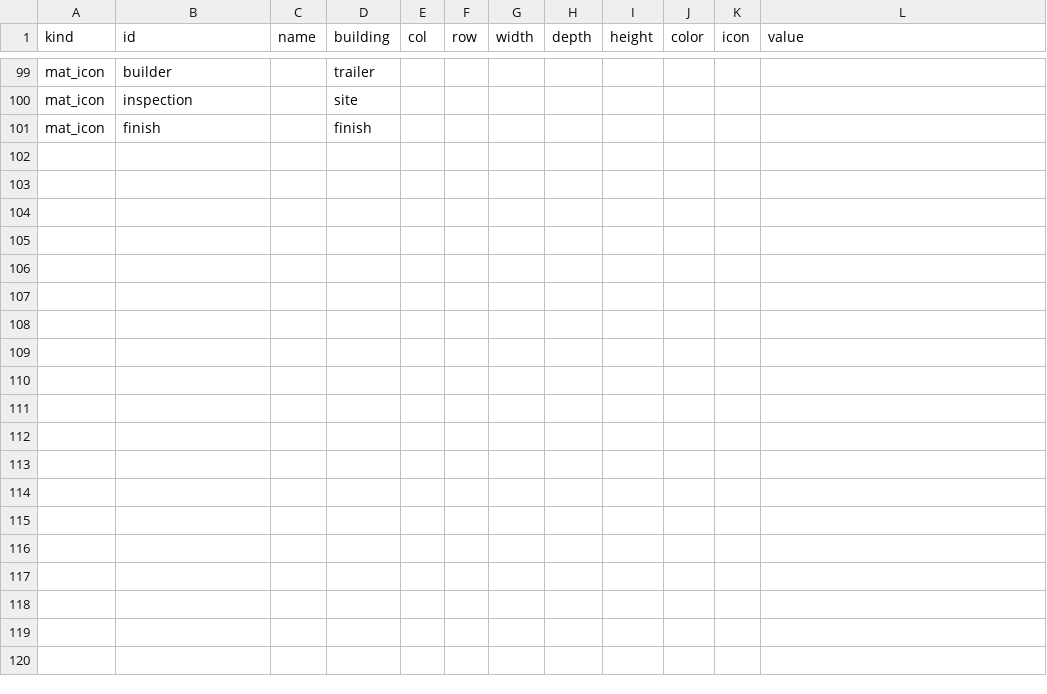
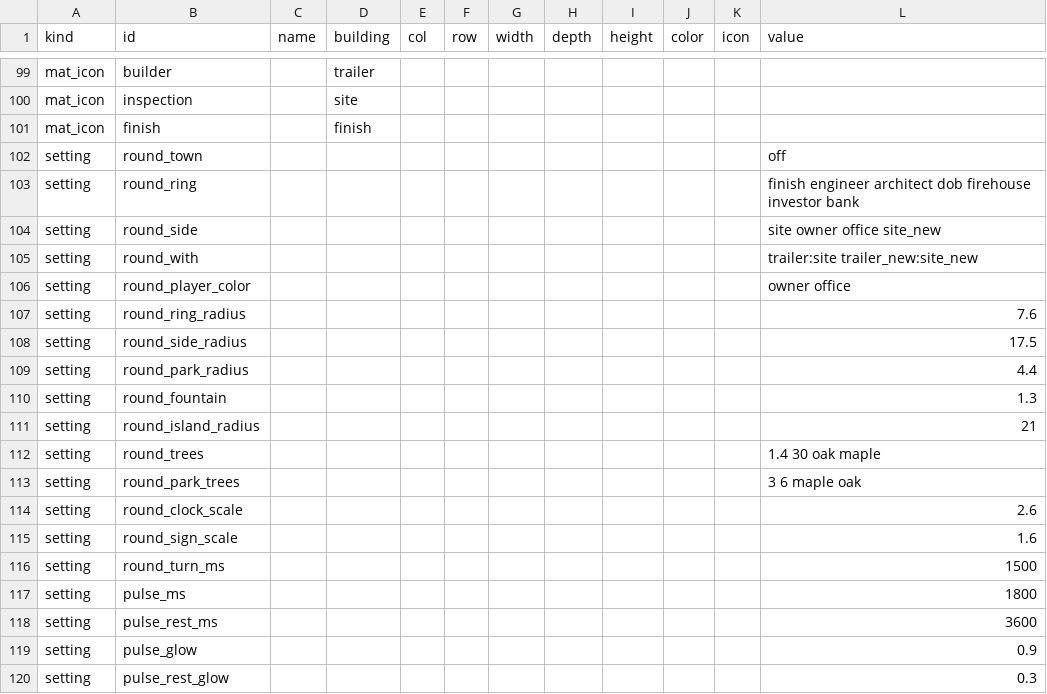
Before and after one commit to tomaszsb/Game_alpha, a CSV file: public/data/CLEAN_FILES/TOWN.csv, drawn as a sheet; only a part is shown, gaps mark what is left out.

```diff
--- a/public/data/CLEAN_FILES/TOWN.csv
+++ b/public/data/CLEAN_FILES/TOWN.csv
@@ -101 +101,20 @@ mat_icon,inspection,,site,,,,,,,,
 mat_icon,finish,,finish,,,,,,,,
+setting,round_town,,,,,,,,,,off
+setting,round_ring,,,,,,,,,,finish engineer architect dob firehouse investor bank
+setting,round_side,,,,,,,,,,site owner office site_new
+setting,round_with,,,,,,,,,,trailer:site trailer_new:site_new
+setting,round_player_color,,,,,,,,,,owner office
+setting,round_ring_radius,,,,,,,,,,7.6
+setting,round_side_radius,,,,,,,,,,17.5
+setting,round_park_radius,,,,,,,,,,4.4
+setting,round_fountain,,,,,,,,,,1.3
+setting,round_island_radius,,,,,,,,,,21
+setting,round_trees,,,,,,,,,,1.4 30 oak maple
+setting,round_park_trees,,,,,,,,,,3 6 maple oak
+setting,round_clock_scale,,,,,,,,,,2.6
+setting,round_sign_scale,,,,,,,,,,1.6
+setting,round_turn_ms,,,,,,,,,,1500
+setting,pulse_ms,,,,,,,,,,1800
+setting,pulse_rest_ms,,,,,,,,,,3600
+setting,pulse_glow,,,,,,,,,,0.9
+setting,pulse_rest_glow,,,,,,,,,,0.3
```
Also changed, not shown: 21 other files.
